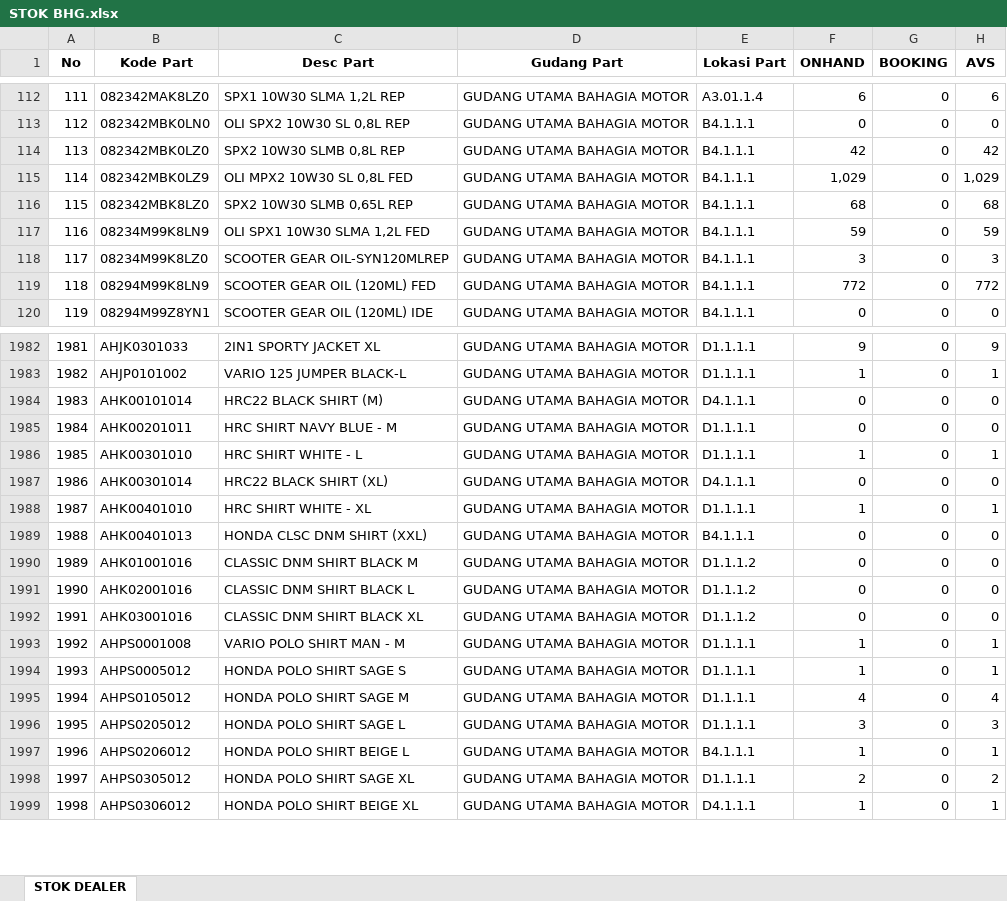
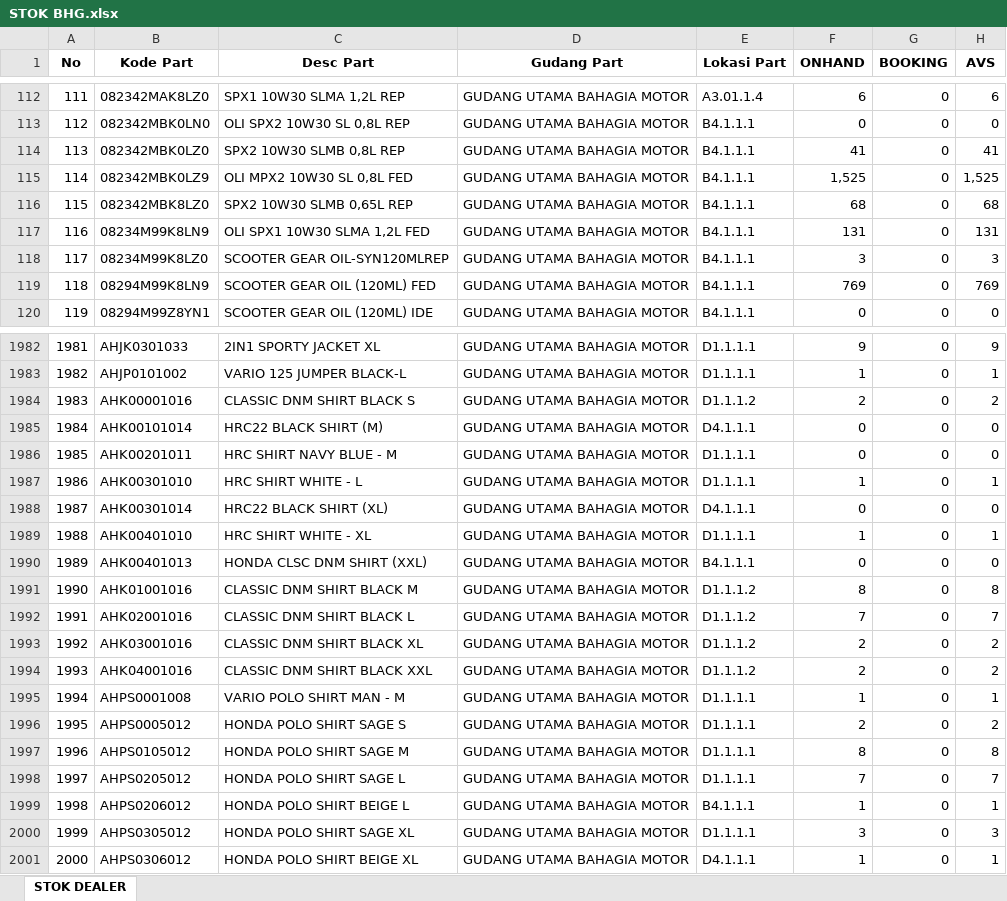
Before and after one commit to suwandakurnia/HILPSD, an Excel workbook: STOK DEALER/STOK BHG.xlsx, sheet STOK DEALER, drawn as a sheet; only a part is shown, gaps mark what is left out; values as stored, in another font and other column widths than the file's, no borders; addresses are those after the commit; the diff covers the shown part only; the diff names each change by its address in the sheet, - before the commit and + after, or states it on an @@ line.

```diff
--- a/STOK DEALER/STOK BHG.xlsx (sheet STOK DEALER)
+++ b/STOK DEALER/STOK BHG.xlsx (sheet STOK DEALER)
-F114 (ONHAND): 42
+F114 (ONHAND): 41
-H114 (AVS): 42
+H114 (AVS): 41
-F115 (ONHAND): 1,029
+F115 (ONHAND): 1,525
-H115 (AVS): 1,029
+H115 (AVS): 1,525
-F117 (ONHAND): 59
+F117 (ONHAND): 131
-H117 (AVS): 59
+H117 (AVS): 131
-F119 (ONHAND): 772
+F119 (ONHAND): 769
-H119 (AVS): 772
+H119 (AVS): 769
+row 1984: 1983 | AHK00001016 | CLASSIC DNM SHIRT BLACK S | GUDANG UTAMA BAHAGIA MOTOR | D1.1.1.2 | 2 | 0 | 2
@@ column A (No) renumbered from row 1985 down @@
-F1991 (ONHAND): 0
+F1991 (ONHAND): 8
-H1991 (AVS): 0
+H1991 (AVS): 8
-F1992 (ONHAND): 0
+F1992 (ONHAND): 7
-H1992 (AVS): 0
+H1992 (AVS): 7
-F1993 (ONHAND): 0
+F1993 (ONHAND): 2
-H1993 (AVS): 0
+H1993 (AVS): 2
+row 1994: 1993 | AHK04001016 | CLASSIC DNM SHIRT BLACK XXL | GUDANG UTAMA BAHAGIA MOTOR | D1.1.1.2 | 2 | 0 | 2
-F1996 (ONHAND): 1
+F1996 (ONHAND): 2
-H1996 (AVS): 1
+H1996 (AVS): 2
-F1997 (ONHAND): 4
+F1997 (ONHAND): 8
-H1997 (AVS): 4
+H1997 (AVS): 8
-F1998 (ONHAND): 3
+F1998 (ONHAND): 7
-H1998 (AVS): 3
+H1998 (AVS): 7
-F2000 (ONHAND): 2
+F2000 (ONHAND): 3
-H2000 (AVS): 2
+H2000 (AVS): 3
```
Also changed, not shown: 53 edited cells elsewhere in this sheet, STOK DEALER/STOK BKT.xlsx, STOK DEALER/STOK LSP.xlsx.
